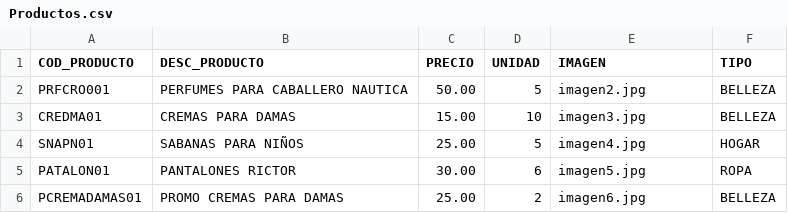
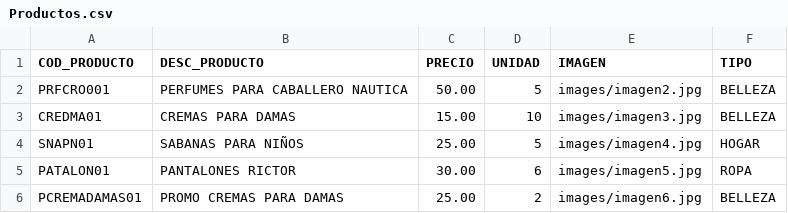
Before and after one commit to lorenzolince/ProyectoFinalMaestria2021, a CSV file: datos/Productos.csv, drawn as a sheet.

Commit message:
organizar imagenes

```diff
--- a/datos/Productos.csv
+++ b/datos/Productos.csv
@@ -1,6 +1,6 @@
 COD_PRODUCTO;DESC_PRODUCTO;PRECIO;UNIDAD;IMAGEN;TIPO
-PRFCRO001;PERFUMES PARA CABALLERO NAUTICA;50.00;5;imagen2.jpg;BELLEZA
-CREDMA01;CREMAS PARA DAMAS;15.00;10;imagen3.jpg;BELLEZA
-SNAPN01;SABANAS PARA NIÑOS;25.00;5;imagen4.jpg;HOGAR
-PATALON01;PANTALONES RICTOR;30.00;6;imagen5.jpg;ROPA
-PCREMADAMAS01;PROMO CREMAS PARA DAMAS;25.00;2;imagen6.jpg;BELLEZA
+PRFCRO001;PERFUMES PARA CABALLERO NAUTICA;50.00;5;images/imagen2.jpg;BELLEZA
+CREDMA01;CREMAS PARA DAMAS;15.00;10;images/imagen3.jpg;BELLEZA
+SNAPN01;SABANAS PARA NIÑOS;25.00;5;images/imagen4.jpg;HOGAR
+PATALON01;PANTALONES RICTOR;30.00;6;images/imagen5.jpg;ROPA
+PCREMADAMAS01;PROMO CREMAS PARA DAMAS;25.00;2;images/imagen6.jpg;BELLEZA
```
Also changed, not shown: 12 other files.
